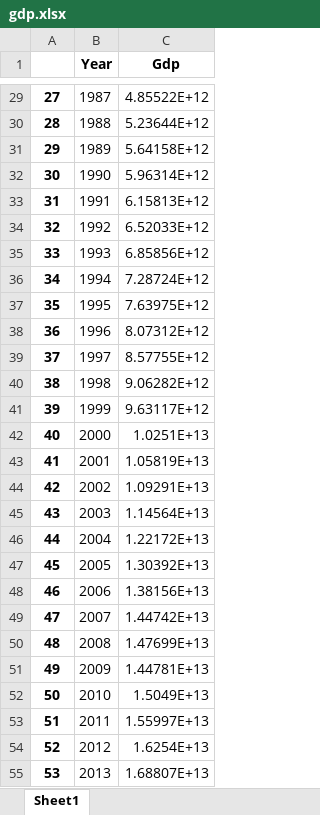
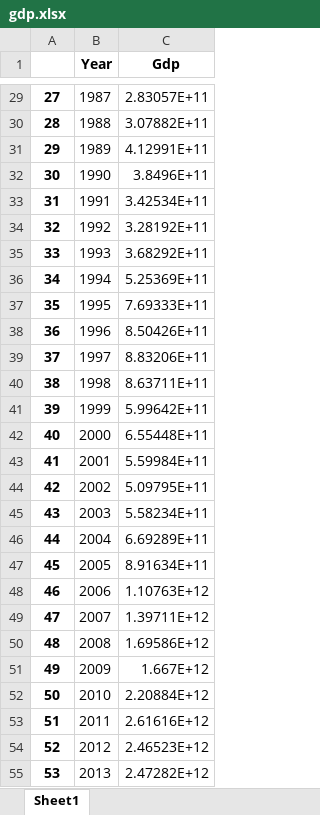
Before and after one commit to SodolynskyiVadym/Time_Series, an Excel workbook: lab1/gdp.xlsx, sheet Sheet1, drawn as a sheet; only a part is shown, gaps mark what is left out; values as stored, in another font and other column widths than the file's, no borders; the diff covers the shown part only; the diff names each change by its address in the sheet, - before the commit and + after, or states it on an @@ line.

```diff
--- a/lab1/gdp.xlsx (sheet Sheet1)
+++ b/lab1/gdp.xlsx (sheet Sheet1)
-C29 (Gdp): 4.85522E+12
+C29 (Gdp): 2.83057E+11
-C30 (Gdp): 5.23644E+12
+C30 (Gdp): 3.07882E+11
-C31 (Gdp): 5.64158E+12
+C31 (Gdp): 4.12991E+11
-C32 (Gdp): 5.96314E+12
+C32 (Gdp): 3.8496E+11
-C33 (Gdp): 6.15813E+12
+C33 (Gdp): 3.42534E+11
-C34 (Gdp): 6.52033E+12
+C34 (Gdp): 3.28192E+11
-C35 (Gdp): 6.85856E+12
+C35 (Gdp): 3.68292E+11
-C36 (Gdp): 7.28724E+12
+C36 (Gdp): 5.25369E+11
-C37 (Gdp): 7.63975E+12
+C37 (Gdp): 7.69333E+11
-C38 (Gdp): 8.07312E+12
+C38 (Gdp): 8.50426E+11
-C39 (Gdp): 8.57755E+12
+C39 (Gdp): 8.83206E+11
-C40 (Gdp): 9.06282E+12
+C40 (Gdp): 8.63711E+11
-C41 (Gdp): 9.63117E+12
+C41 (Gdp): 5.99642E+11
-C42 (Gdp): 1.0251E+13
+C42 (Gdp): 6.55448E+11
-C43 (Gdp): 1.05819E+13
+C43 (Gdp): 5.59984E+11
-C44 (Gdp): 1.09291E+13
+C44 (Gdp): 5.09795E+11
-C45 (Gdp): 1.14564E+13
+C45 (Gdp): 5.58234E+11
-C46 (Gdp): 1.22172E+13
+C46 (Gdp): 6.69289E+11
-C47 (Gdp): 1.30392E+13
+C47 (Gdp): 8.91634E+11
-C48 (Gdp): 1.38156E+13
+C48 (Gdp): 1.10763E+12
-C49 (Gdp): 1.44742E+13
+C49 (Gdp): 1.39711E+12
-C50 (Gdp): 1.47699E+13
+C50 (Gdp): 1.69586E+12
-C51 (Gdp): 1.44781E+13
+C51 (Gdp): 1.667E+12
-C52 (Gdp): 1.5049E+13
+C52 (Gdp): 2.20884E+12
-C53 (Gdp): 1.55997E+13
+C53 (Gdp): 2.61616E+12
-C54 (Gdp): 1.6254E+13
+C54 (Gdp): 2.46523E+12
-C55 (Gdp): 1.68807E+13
+C55 (Gdp): 2.47282E+12
```
Also changed, not shown: 38 edited cells elsewhere in this sheet, 5 other files.
